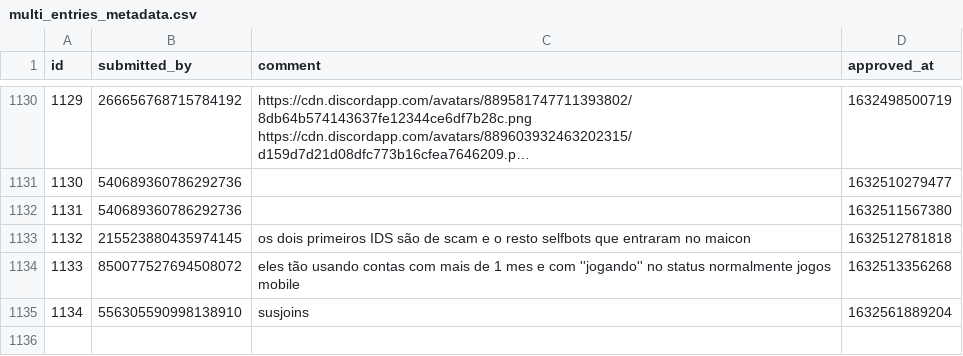
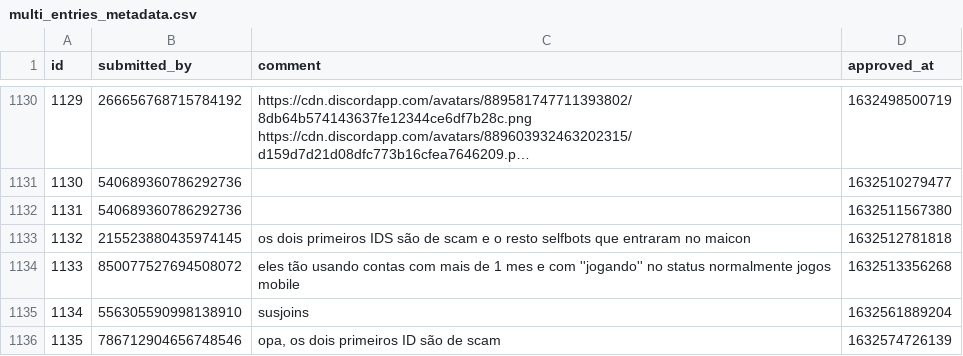
Before and after one commit to LorittaBot/FloppaPowerData, a CSV file: multi_entries_metadata.csv, drawn as a sheet; only a part is shown, gaps mark what is left out; long unchanged cells end in …; the diff names each change by its address in the sheet, - before the commit and + after, or states it on an @@ line.

```diff
--- a/multi_entries_metadata.csv
+++ b/multi_entries_metadata.csv
+row 1136: 1135 | 786712904656748546 | opa, os dois primeiros ID são de scam | 1632574726139
```
Also changed, not shown: blocked_users.csv, users_approvals.csv, 1 other file.
